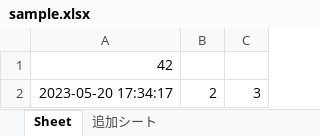
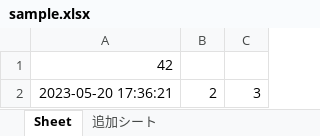
Before and after one commit to Harutann/python_office, an Excel workbook: sample.xlsx, sheet Sheet, drawn as a sheet; values as stored, in another font and other column widths than the file's, no borders; the diff names each change by its address in the sheet, - before the commit and + after, or states it on an @@ line.

Commit message:
test

```diff
--- a/sample.xlsx (sheet Sheet)
+++ b/sample.xlsx (sheet Sheet)
-A2: 2023-05-20 17:34:17
+A2: 2023-05-20 17:36:21
```
